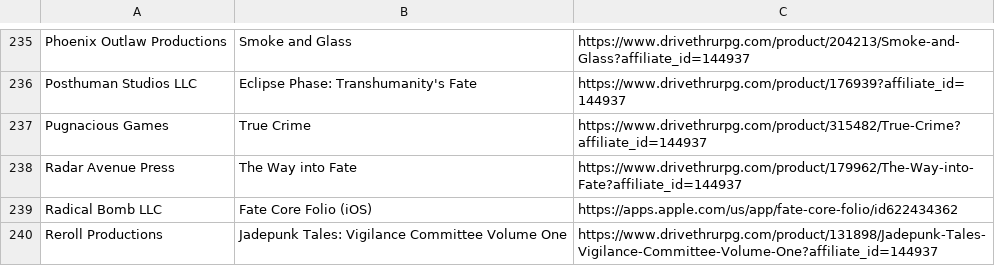
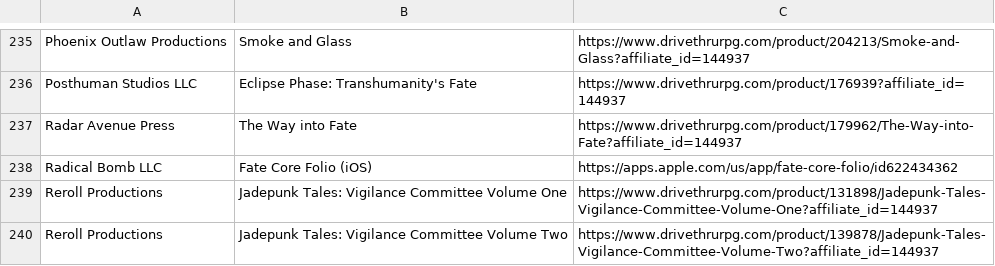
Before and after one commit to fate-srd/fate-product-list, a CSV file: fate-product-list.csv, drawn as a sheet; only a part is shown, gaps mark what is left out; the shorter side is filled out with more unchanged rows; the diff names each change by its address in the sheet, - before the commit and + after, or states it on an @@ line.

Commit message:
Removed duplicate True Crime game (the one from Pugnacious Games) Issue #19

```diff
--- a/fate-product-list.csv
+++ b/fate-product-list.csv
-row 237: Pugnacious Games | True Crime | https://www.drivethrurpg.com/product/315482/True-Crime?affiliate_id=144937
```
